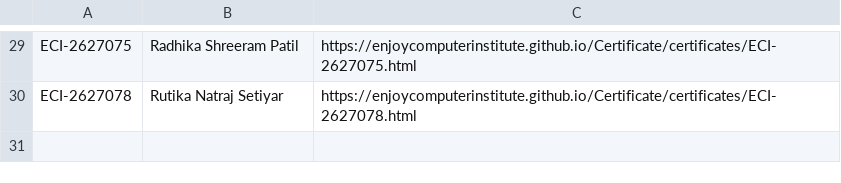
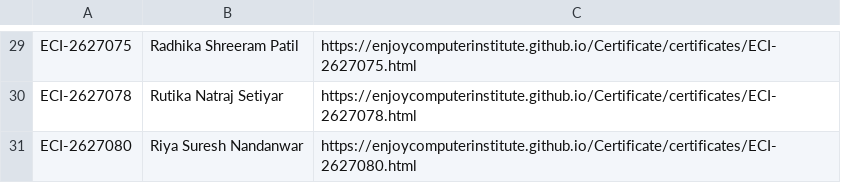
Before and after one commit to enjoycomputerinstitute/Certificate, a CSV file: certificates/certificate_index.csv, drawn as a sheet; only a part is shown, gaps mark what is left out; the diff names each change by its address in the sheet, - before the commit and + after, or states it on an @@ line.

Commit message:
XLBooster: Upload certificates/certificate_index.csv

```diff
--- a/certificates/certificate_index.csv
+++ b/certificates/certificate_index.csv
+row 31: ECI-2627080 | Riya Suresh Nandanwar | https://enjoycomputerinstitute.github.io/Certificate/certificates/ECI-2627080.html
```
